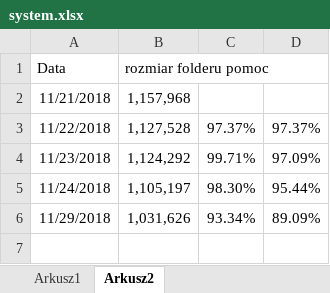
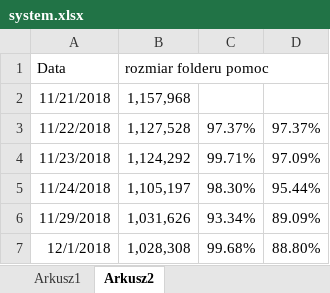
Before and after one commit to BartlomiejTrojnar/school, an Excel workbook: system.xlsx, sheet Arkusz2, drawn as a sheet; values as stored, in another font and other column widths than the file's, no borders; the diff names each change by its address in the sheet, - before the commit and + after, or states it on an @@ line.

Commit message:
2018-12-01 Poprawienie wyświetlania widoków: wyświetlenie widoku table dla Uczniów, Klas i UczniaKlas dla Modeli Szkoła, RokSzkolny, Uczeń i Klasa

```diff
--- a/system.xlsx (sheet Arkusz2)
+++ b/system.xlsx (sheet Arkusz2)
+row 7: 12/1/2018 | 1,028,308 | 99.68% | 88.80%
```
Also changed, not shown: 13 other files.
